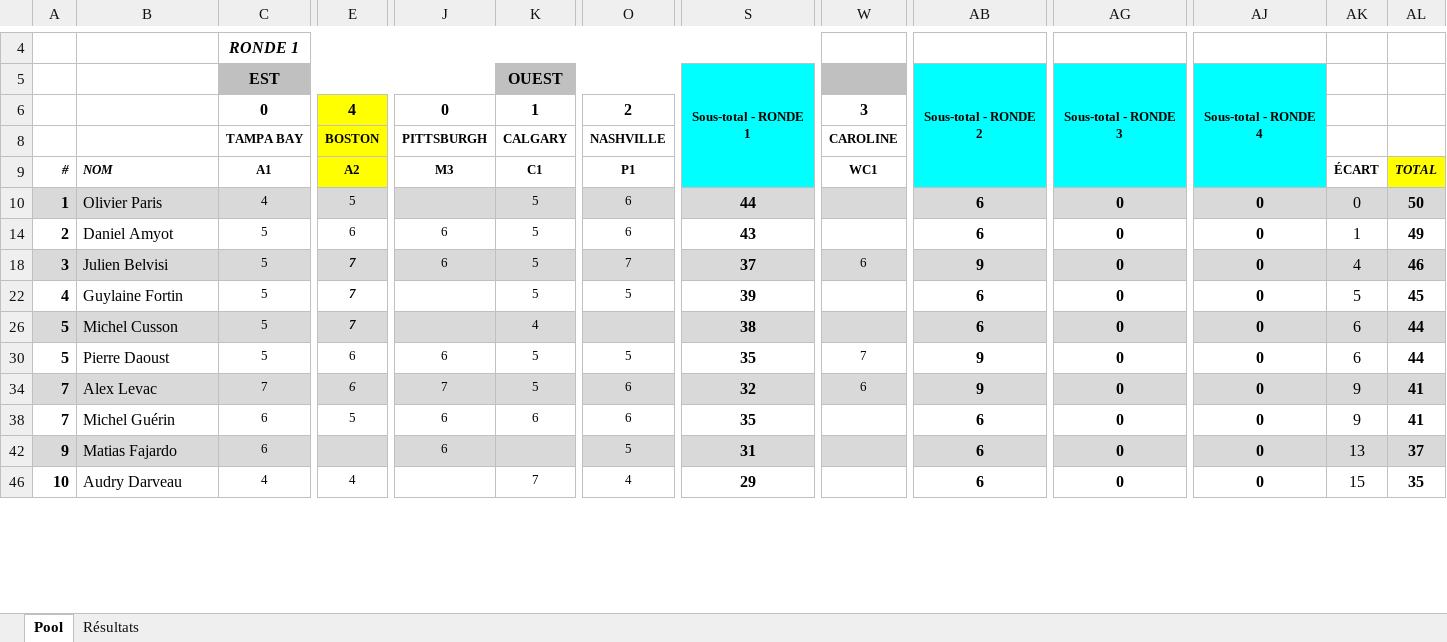
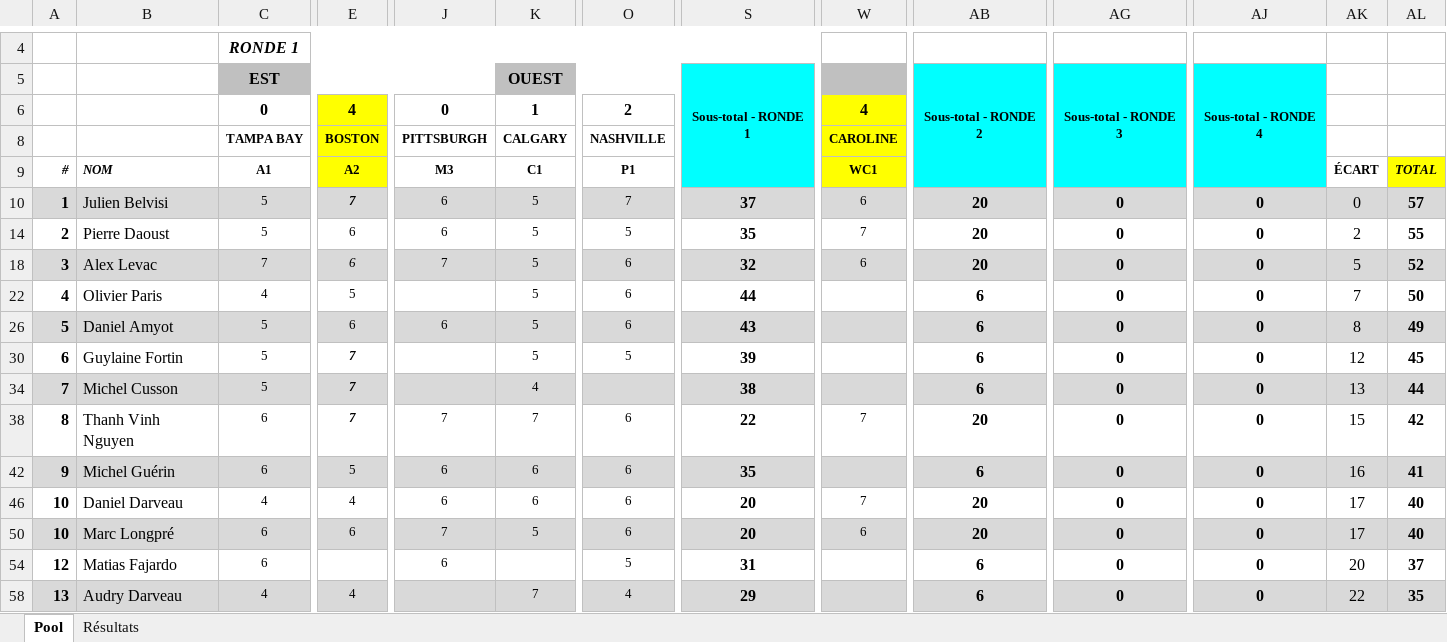
Before and after one commit to staker4/pool, an Excel workbook: laval.xlsx, sheet Pool, drawn as a sheet; only a part is shown, gaps mark what is left out; values as stored, in another font and other column widths than the file's, no borders; conditional formats not drawn; removed rows and columns are numbered as before the commit, all else as after; rows hold the shown columns only; the diff covers the shown part only; the diff names each change by its address in the sheet, - before the commit and + after, or states it on an @@ line.

```diff
--- a/laval.xlsx (sheet Pool)
+++ b/laval.xlsx (sheet Pool)
-W6: 3
+W6: 4
-W6 fill: none
+W6 fill: #FFFF00
-W8:W9 fill: none
+W8:W9 fill: #FFFF00
+row 10: 1 | Julien Belvisi | 5 | 7 | 6 | 5 | 7 | 37 | 6 | 20 | 0 | 0 | 0 | 57
+row 14: 2 | Pierre Daoust | 5 | 6 | 6 | 5 | 5 | 35 | 7 | 20 | 0 | 0 | 2 | 55
+row 18: 3 | Alex Levac | 7 | 6 | 7 | 5 | 6 | 32 | 6 | 20 | 0 | 0 | 5 | 52
-A22: 1
+A22: 4
-A22:AL22 fill: #D9D9D9
+A22:AL22 fill: none
-AK22: 0
+AK22: 7
-A26: 2
+A26: 5
-A26:AL26 fill: none
+A26:AL26 fill: #D9D9D9
-AK26: 1
+AK26: 8
-row 18: 3 | Julien Belvisi | 5 | 7 | 6 | 5 | 7 | 37 | 6 | 9 | 0 | 0 | 4 | 46
-A30: 4
+A30: 6
-AK30: 5
+AK30: 12
-A34: 5
+A34: 7
-AK34: 6
+AK34: 13
-row 30: 5 | Pierre Daoust | 5 | 6 | 6 | 5 | 5 | 35 | 7 | 9 | 0 | 0 | 6 | 44
-row 34: 7 | Alex Levac | 7 | 6 | 7 | 5 | 6 | 32 | 6 | 9 | 0 | 0 | 9 | 41
+row 38: 8 | Thanh Vinh Nguyen | 6 | 7 | 7 | 7 | 6 | 22 | 7 | 20 | 0 | 0 | 15 | 42
-A42: 7
+A42: 9
-A42:AL42 fill: none
+A42:AL42 fill: #D9D9D9
-AK42: 9
+AK42: 16
+row 46: 10 | Daniel Darveau | 4 | 4 | 6 | 6 | 6 | 20 | 7 | 20 | 0 | 0 | 17 | 40
+row 50: 10 | Marc Longpré | 6 | 6 | 7 | 5 | 6 | 20 | 6 | 20 | 0 | 0 | 17 | 40
-A54: 9
+A54: 12
-A54:AL54 fill: #D9D9D9
+A54:AL54 fill: none
-AK54: 13
+AK54: 20
-A58: 10
+A58: 13
-A58:AL58 fill: none
+A58:AL58 fill: #D9D9D9
-AK58: 15
+AK58: 22
```
Also changed, not shown: 3 removed rows, 12 edited cells and cell formats elsewhere in this sheet, sheet Résultats, formulas that keep their value, hidden cells, 1 other file.
